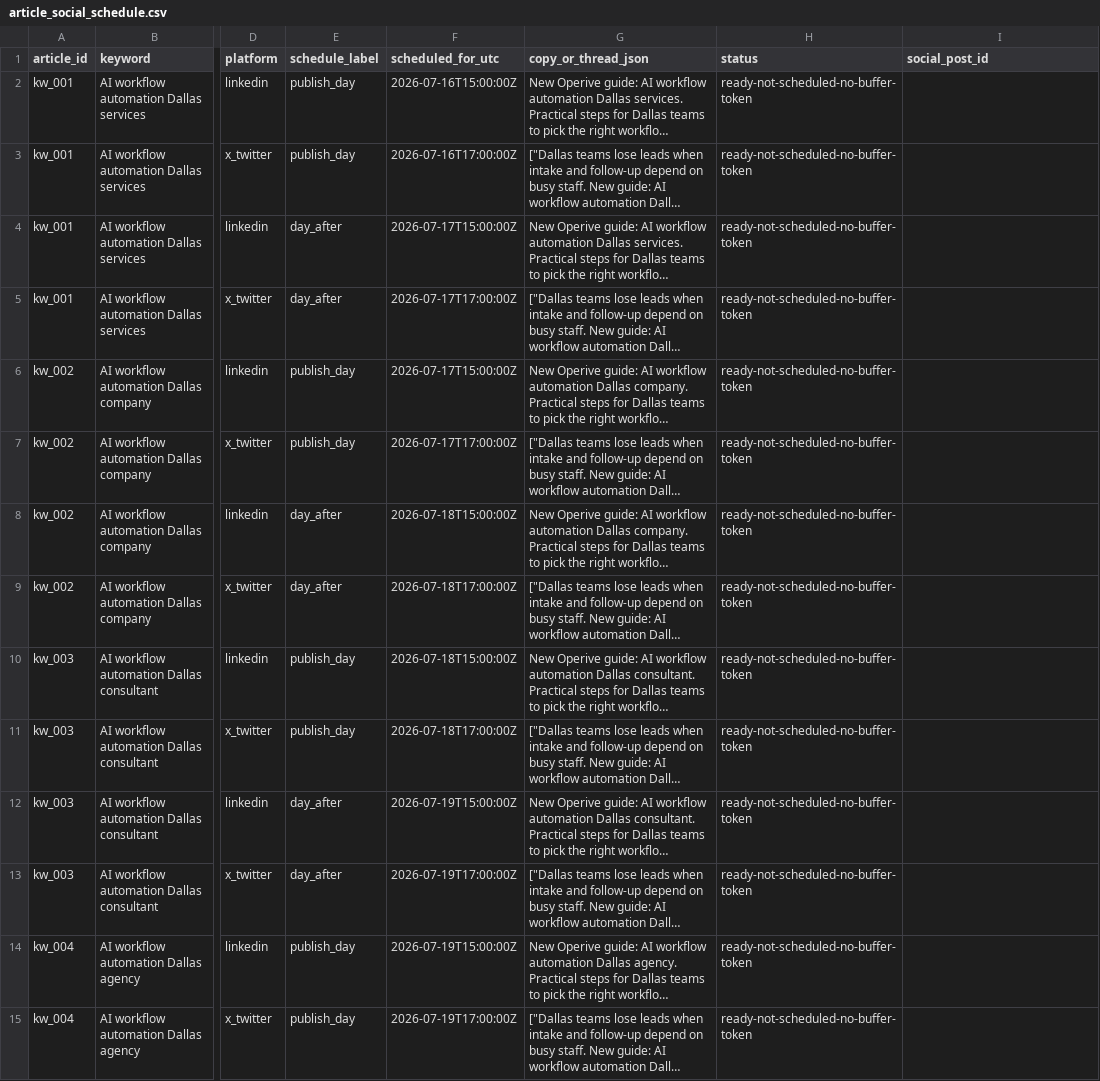
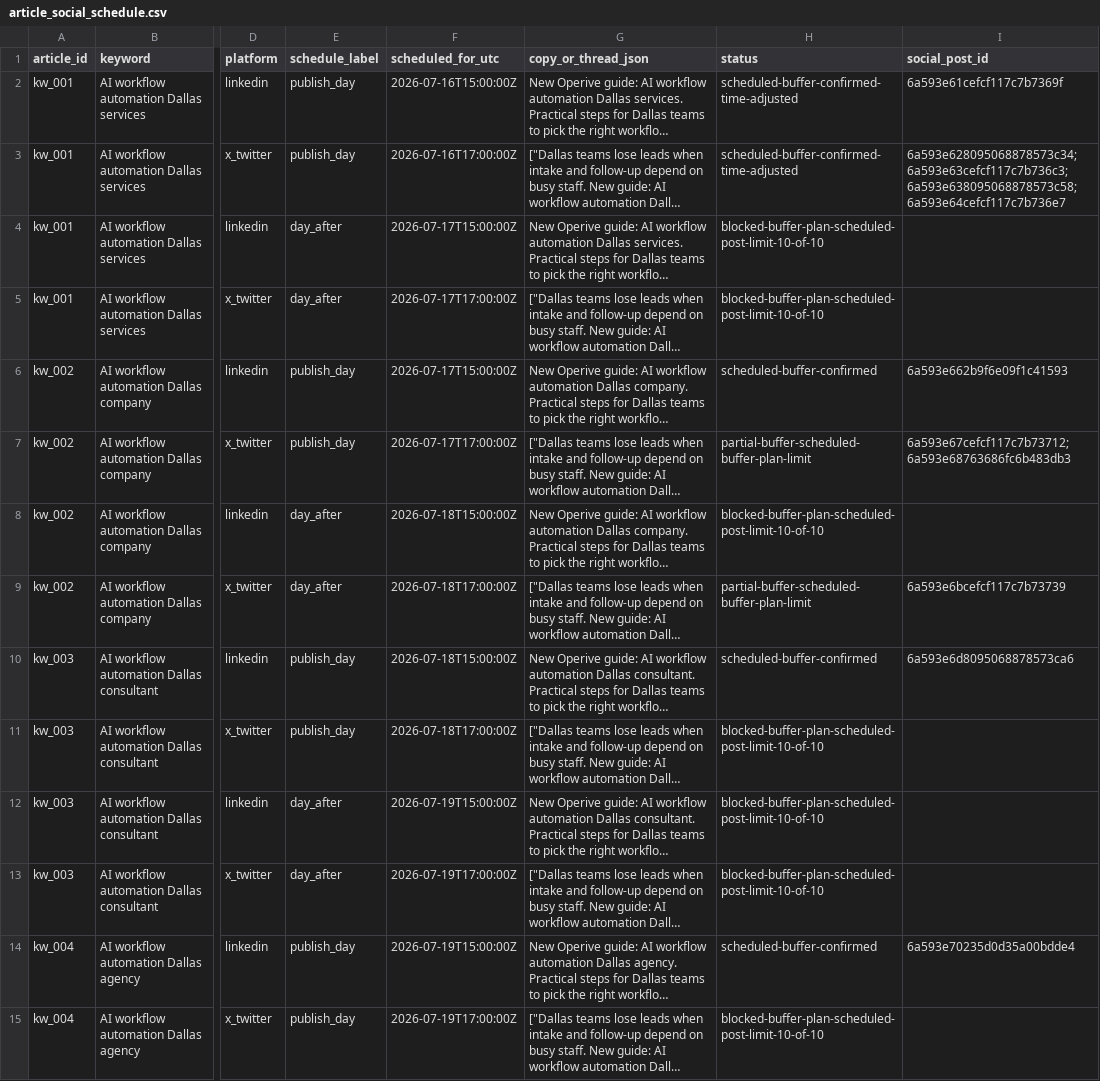
Before and after one commit to 751zaid-rgb/Operive-dashboard, a CSV file: marketing/seo-content-pipeline/article_social_schedule.csv, drawn as a sheet; only a part is shown, gaps mark what is left out; long unchanged cells end in …; the diff covers the shown part only; the diff names each change by its address in the sheet, - before the commit and + after, or states it on an @@ line.

```diff
--- a/marketing/seo-content-pipeline/article_social_schedule.csv
+++ b/marketing/seo-content-pipeline/article_social_schedule.csv
-H2:H3 (status): ready-not-scheduled-no-buffer-token
+H2:H3 (status): scheduled-buffer-confirmed-time-adjusted
-I2 (social_post_id): (empty)
+I2 (social_post_id): 6a593e61cefcf117c7b7369f
-I3 (social_post_id): (empty)
+I3 (social_post_id): 6a593e628095068878573c34;6a593e63cefcf117c7b736c3;6a593e638095068878573c58;6a593e64cefcf117c7b736e7
-H4:H5 (status): ready-not-scheduled-no-buffer-token
+H4:H5 (status): blocked-buffer-plan-scheduled-post-limit-10-of-10
-H6 (status): ready-not-scheduled-no-buffer-token
+H6 (status): scheduled-buffer-confirmed
-I6 (social_post_id): (empty)
+I6 (social_post_id): 6a593e662b9f6e09f1c41593
-H7 (status): ready-not-scheduled-no-buffer-token
+H7 (status): partial-buffer-scheduled-buffer-plan-limit
-I7 (social_post_id): (empty)
+I7 (social_post_id): 6a593e67cefcf117c7b73712;6a593e68763686fc6b483db3
-H8 (status): ready-not-scheduled-no-buffer-token
+H8 (status): blocked-buffer-plan-scheduled-post-limit-10-of-10
-H9 (status): ready-not-scheduled-no-buffer-token
+H9 (status): partial-buffer-scheduled-buffer-plan-limit
-I9 (social_post_id): (empty)
+I9 (social_post_id): 6a593e6bcefcf117c7b73739
-H10 (status): ready-not-scheduled-no-buffer-token
+H10 (status): scheduled-buffer-confirmed
-I10 (social_post_id): (empty)
+I10 (social_post_id): 6a593e6d8095068878573ca6
-H11:H13 (status): ready-not-scheduled-no-buffer-token
+H11:H13 (status): blocked-buffer-plan-scheduled-post-limit-10-of-10
-H14 (status): ready-not-scheduled-no-buffer-token
+H14 (status): scheduled-buffer-confirmed
-I14 (social_post_id): (empty)
+I14 (social_post_id): 6a593e70235d0d35a00bdde4
-H15 (status): ready-not-scheduled-no-buffer-token
+H15 (status): blocked-buffer-plan-scheduled-post-limit-10-of-10
```
Also changed, not shown: 109 edited cells elsewhere in this file, marketing/seo-content-pipeline/article_distribution_tracking.csv, 3 other files.
